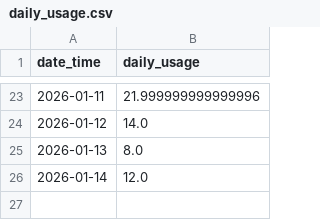
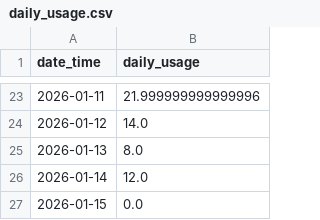
Before and after one commit to zhao654620946/power-monitor, a CSV file: daily_usage.csv, drawn as a sheet; only a part is shown, gaps mark what is left out; the diff names each change by its address in the sheet, - before the commit and + after, or states it on an @@ line.

Commit message:
update power data, charts and daily usage table

```diff
--- a/daily_usage.csv
+++ b/daily_usage.csv
+row 27: 2026-01-15 | 0.0
```
Also changed, not shown: 6 other files.
